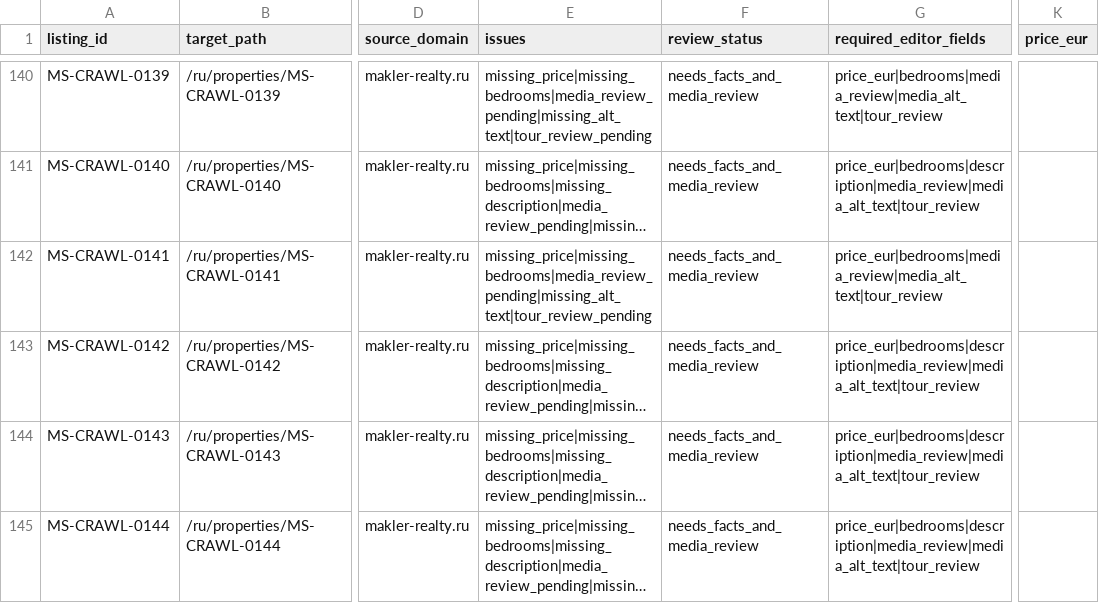
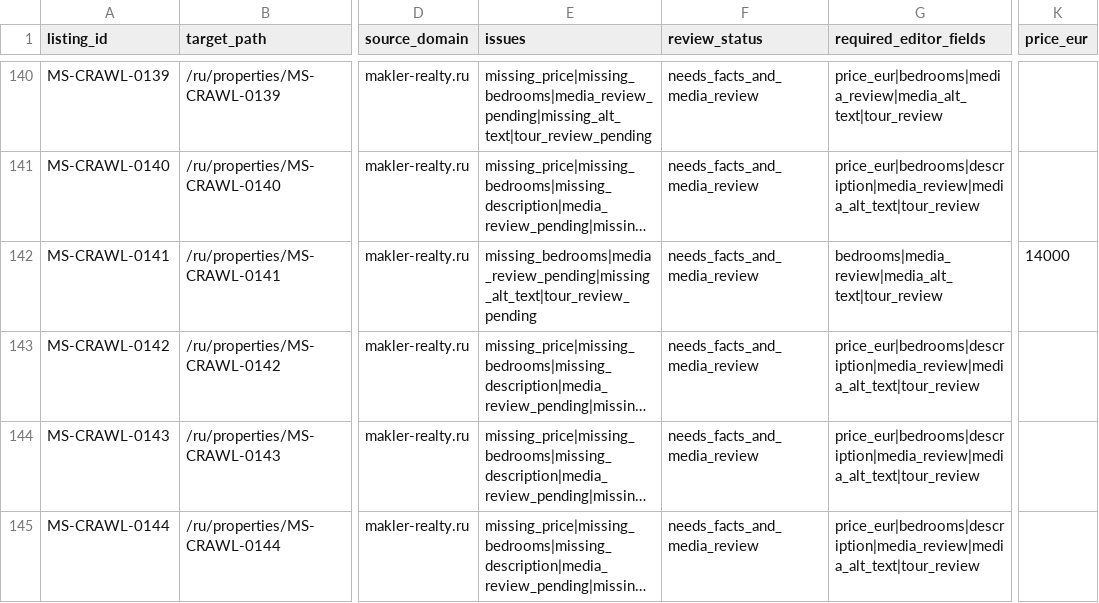
Before and after one commit to ms-realty/ms-realty, a CSV file: production/data/listing-quality-workbook.csv, drawn as a sheet; only a part is shown, gaps mark what is left out; long unchanged cells end in …; the diff covers the shown part only; the diff names each change by its address in the sheet, - before the commit and + after, or states it on an @@ line.

Commit message:
Apply source-backed listing price edits

```diff
--- a/production/data/listing-quality-workbook.csv
+++ b/production/data/listing-quality-workbook.csv
-E142 (issues): missing_price|missing_bedrooms|media_review_pending|missing_alt_text|tour_review_pending
+E142 (issues): missing_bedrooms|media_review_pending|missing_alt_text|tour_review_pending
-G142 (required_editor_fields): price_eur|bedrooms|media_review|media_alt_text|tour_review
+G142 (required_editor_fields): bedrooms|media_review|media_alt_text|tour_review
-K142 (price_eur): (empty)
+K142 (price_eur): 14000
```
Also changed, not shown: 31 edited cells elsewhere in this file, 12 other files.
